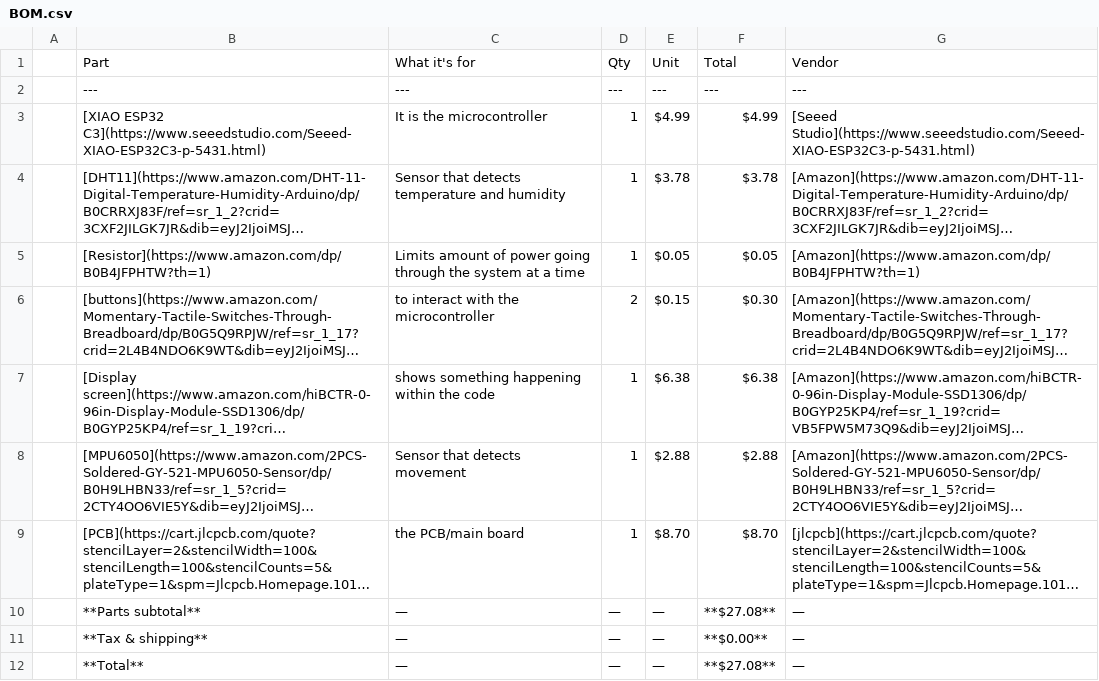
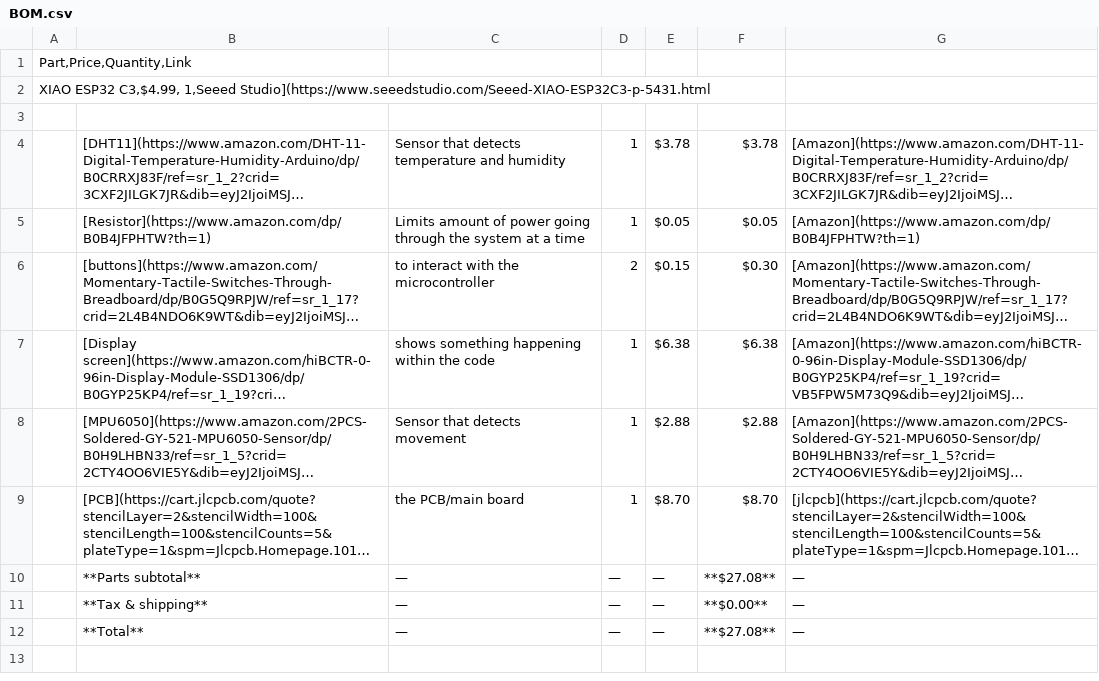
Before and after one commit to RyanDiemond/half-life, a CSV file: BOM.csv, drawn as a sheet; long unchanged cells end in …; removed rows and columns are numbered as before the commit, all else as after; the diff names each change by its address in the sheet, - before the commit and + after, or states it on an @@ line.

Commit message:
Update BOM.csv

```diff
--- a/BOM.csv
+++ b/BOM.csv
-row 1:  | Part | What it's for | Qty | Unit | Total | Vendor
-row 2:  | --- | --- | --- | --- | --- | ---
+row 1: Part,Price,Quantity,Link
+row 2: XIAO ESP32 C3,$4.99, 1,Seeed Studio](https://www.seeedstudio.com/Seeed-XIAO-ESP32C3-p-5431.html
-row 3:  | [XIAO ESP32 C3](https://www.seeedstudio.com/Seeed-XIAO-ESP32C3-p-5431.html) | It is the microcontroller | 1 | $4.99 | $4.99 | [Seeed Studio](https://www.seeedstudio.com/Seeed-XIAO-ESP32C3-p-5431.html)
+row 3: (empty)
```
